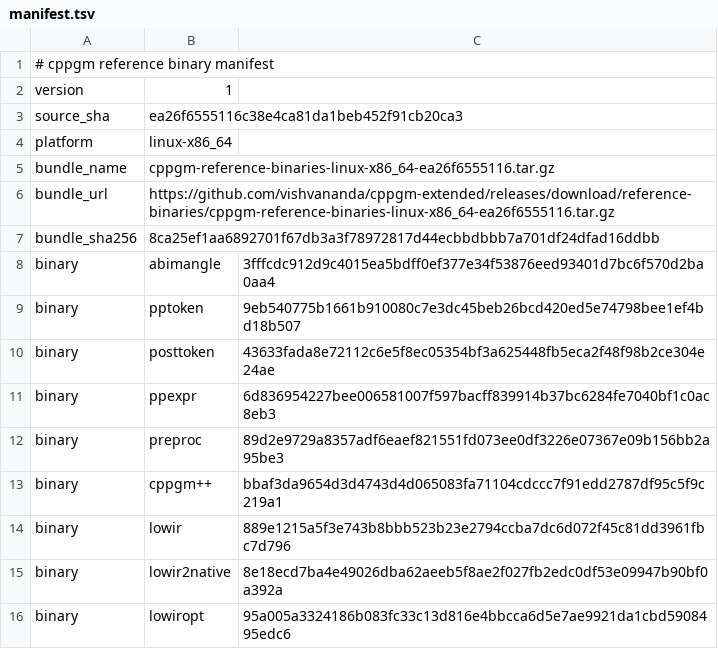
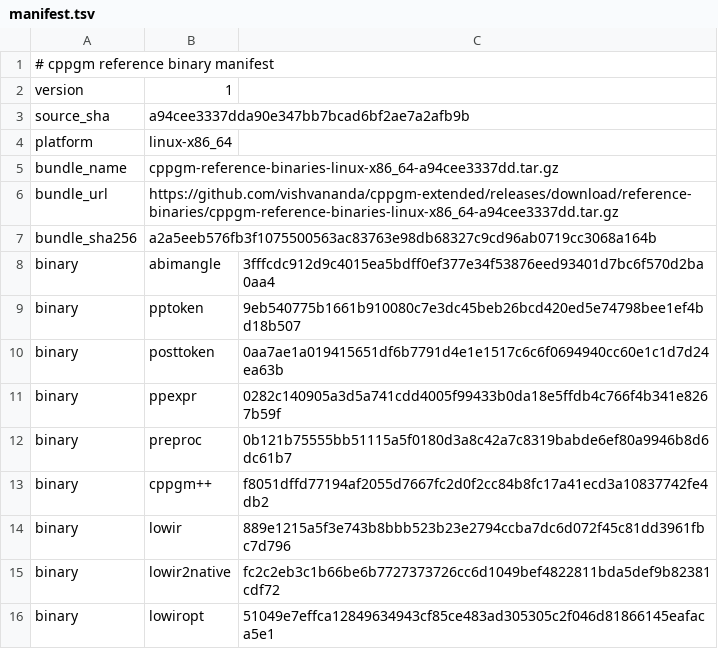
Before and after one commit to vishvananda/cppgm-assignments, a TSV file: reference-binaries/manifest.tsv, drawn as a sheet.

Commit message:
Export assignments from cppgm-extended a94cee3337dd

```diff
--- a/reference-binaries/manifest.tsv
+++ b/reference-binaries/manifest.tsv
@@ -2,15 +2,15 @@
 version	1
-source_sha	ea26f6555116c38e4ca81da1beb452f91cb20ca3
+source_sha	a94cee3337dda90e347bb7bcad6bf2ae7a2afb9b
 platform	linux-x86_64
-bundle_name	cppgm-reference-binaries-linux-x86_64-ea26f6555116.tar.gz
-bundle_url	https://github.com/vishvananda/cppgm-extended/releases/download/reference-binaries/cppgm-reference-binaries-linux-x86_64-ea26f6555116.tar.gz
-bundle_sha256	8ca25ef1aa6892701f67db3a3f78972817d44ecbbdbbb7a701df24dfad16ddbb
+bundle_name	cppgm-reference-binaries-linux-x86_64-a94cee3337dd.tar.gz
+bundle_url	https://github.com/vishvananda/cppgm-extended/releases/download/reference-binaries/cppgm-reference-binaries-linux-x86_64-a94cee3337dd.tar.gz
+bundle_sha256	a2a5eeb576fb3f1075500563ac83763e98db68327c9cd96ab0719cc3068a164b
 binary	abimangle	3fffcdc912d9c4015ea5bdff0ef377e34f53876eed93401d7bc6f570d2ba0aa4
 binary	pptoken	9eb540775b1661b910080c7e3dc45beb26bcd420ed5e74798bee1ef4bd18b507
-binary	posttoken	43633fada8e72112c6e5f8ec05354bf3a625448fb5eca2f48f98b2ce304e24ae
-binary	ppexpr	6d836954227bee006581007f597bacff839914b37bc6284fe7040bf1c0ac8eb3
-binary	preproc	89d2e9729a8357adf6eaef821551fd073ee0df3226e07367e09b156bb2a95be3
-binary	cppgm++	bbaf3da9654d3d4743d4d065083fa71104cdccc7f91edd2787df95c5f9c219a1
+binary	posttoken	0aa7ae1a019415651df6b7791d4e1e1517c6c6f0694940cc60e1c1d7d24ea63b
+binary	ppexpr	0282c140905a3d5a741cdd4005f99433b0da18e5ffdb4c766f4b341e8267b59f
+binary	preproc	0b121b75555bb51115a5f0180d3a8c42a7c8319babde6ef80a9946b8d6dc61b7
+binary	cppgm++	f8051dffd77194af2055d7667fc2d0f2cc84b8fc17a41ecd3a10837742fe4db2
 binary	lowir	889e1215a5f3e743b8bbb523b23e2794ccba7dc6d072f45c81dd3961fbc7d796
-binary	lowir2native	8e18ecd7ba4e49026dba62aeeb5f8ae2f027fb2edc0df53e09947b90bf0a392a
-binary	lowiropt	95a005a3324186b083fc33c13d816e4bbcca6d5e7ae9921da1cbd5908495edc6
+binary	lowir2native	fc2c2eb3c1b66be6b7727373726cc6d1049bef4822811bda5def9b82381cdf72
+binary	lowiropt	51049e7effca12849634943cf85ce483ad305305c2f046d81866145eafaca5e1
```
Also changed, not shown: 26 other files.
